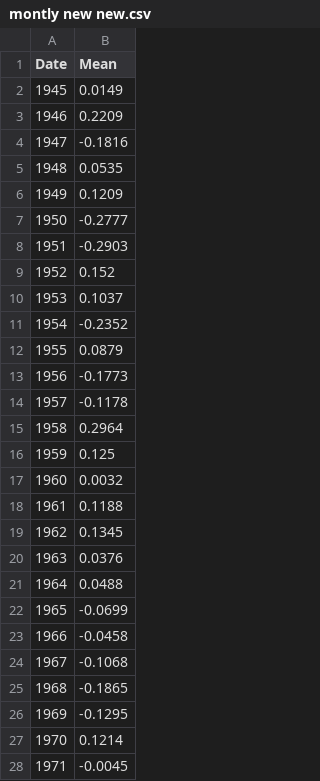
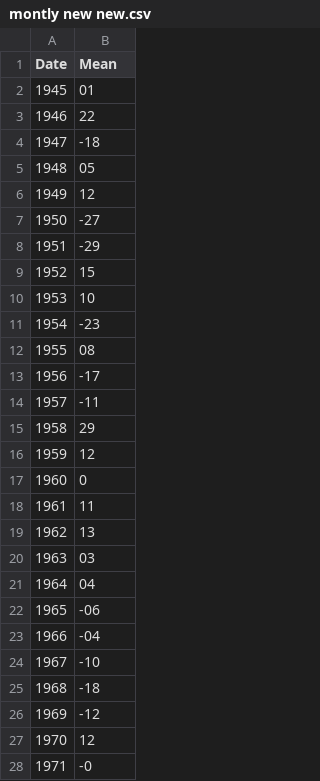
Before and after one commit to cttormey/lc-project, a CSV file: montly new new.csv, drawn as a sheet; only a part is shown; the diff covers the shown part only.

Commit message:
Update montly new new.csv

```diff
--- a/montly new new.csv
+++ b/montly new new.csv
@@ -1,28 +1,28 @@
 Date,Mean
-1945,0.0149
-1946,0.2209
-1947,-0.1816
-1948,0.0535
-1949,0.1209
-1950,-0.2777
-1951,-0.2903
-1952,0.152
-1953,0.1037
-1954,-0.2352
-1955,0.0879
-1956,-0.1773
-1957,-0.1178
-1958,0.2964
-1959,0.125
-1960,0.0032
-1961,0.1188
-1962,0.1345
-1963,0.0376
-1964,0.0488
-1965,-0.0699
-1966,-0.0458
-1967,-0.1068
-1968,-0.1865
-1969,-0.1295
-1970,0.1214
-1971,-0.0045
+1945,01
+1946,22
+1947,-18
+1948,05
+1949,12
+1950,-27
+1951,-29
+1952,15
+1953,10
+1954,-23
+1955,08
+1956,-17
+1957,-11
+1958,29
+1959,12
+1960,0
+1961,11
+1962,13
+1963,03
+1964,04
+1965,-06
+1966,-04
+1967,-10
+1968,-18
+1969,-12
+1970,12
+1971,-0
```
Also changed, not shown: 44 edited cells elsewhere in this file.
